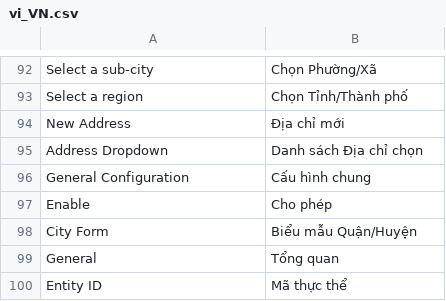
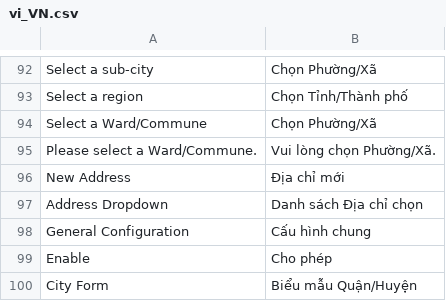
Before and after one commit to secomm-dev/slaunchpad, a CSV file: app/code/Secomm/VietNamAddress/i18n/vi_VN.csv, drawn as a sheet; only a part is shown, gaps mark what is left out; the shorter side is filled out with more unchanged rows.

Commit message:
update address dropdown and vn address

```diff
--- a/app/code/Secomm/VietNamAddress/i18n/vi_VN.csv
+++ b/app/code/Secomm/VietNamAddress/i18n/vi_VN.csv
@@ -93,2 +93,4 @@ Select a sub-city,Chọn Phường/Xã
 Select a region,Chọn Tỉnh/Thành phố
+Select a Ward/Commune,Chọn Phường/Xã
+Please select a Ward/Commune.,Vui lòng chọn Phường/Xã.
 New Address,Địa chỉ mới
```
Also changed, not shown: app/code/Secomm/VietNamAddress/i18n/en_US.csv, 20 other files.
